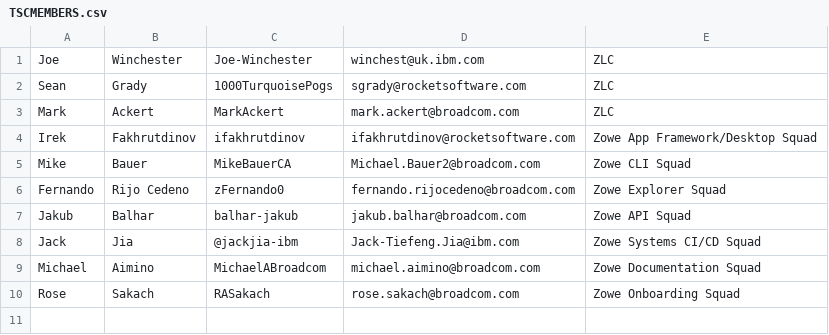
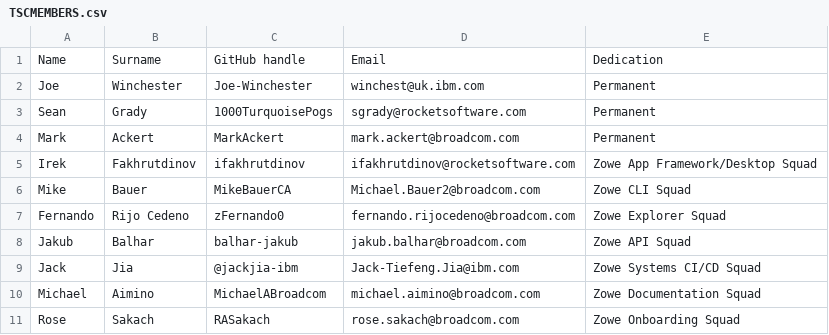
Before and after one commit to zowe/community, a CSV file: Technical-Steering-Committee/TSCMEMBERS.csv, drawn as a sheet.

Commit message:
Remove the mention of ZLC and provide proper header
Signed-off-by: Jakub Balhar <jakub@balhar.net>

```diff
--- a/Technical-Steering-Committee/TSCMEMBERS.csv
+++ b/Technical-Steering-Committee/TSCMEMBERS.csv
@@ -1,4 +1,5 @@
-Joe,Winchester,Joe-Winchester,winchest@uk.ibm.com, ZLC,
-Sean,Grady,1000TurquoisePogs,sgrady@rocketsoftware.com, ZLC,
-Mark,Ackert,MarkAckert,mark.ackert@broadcom.com, ZLC,
+Name,Surname,GitHub handle,Email,Dedication
+Joe,Winchester,Joe-Winchester,winchest@uk.ibm.com, Permanent,
+Sean,Grady,1000TurquoisePogs,sgrady@rocketsoftware.com, Permanent,
+Mark,Ackert,MarkAckert,mark.ackert@broadcom.com, Permanent,
 Irek, Fakhrutdinov, ifakhrutdinov, ifakhrutdinov@rocketsoftware.com, Zowe App Framework/Desktop Squad,
```
